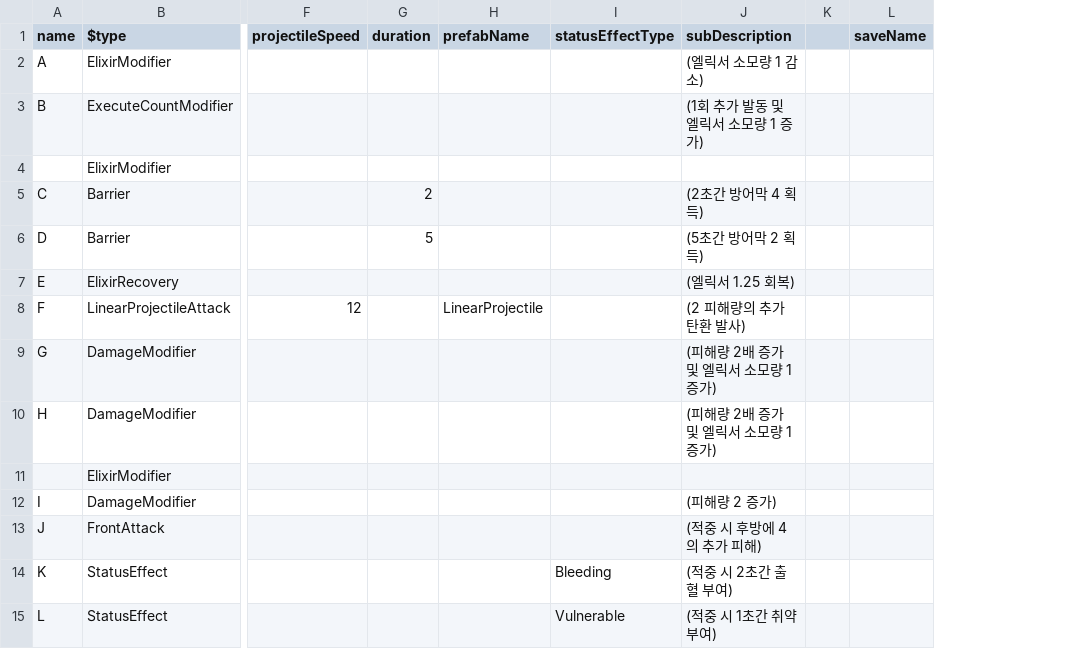
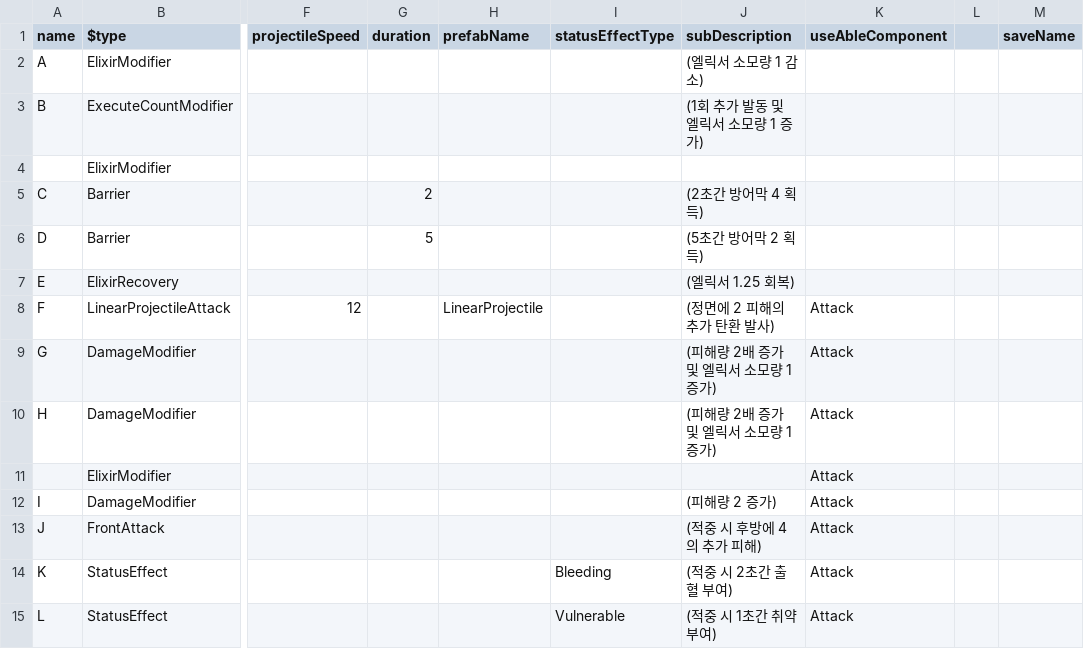
Before and after one commit to haon7663/Endfield, a CSV file: Assets/Resources/SkillData/upgradeSkill.csv, drawn as a sheet; only a part is shown, gaps mark what is left out; the diff names each change by its address in the sheet, - before the commit and + after, or states it on an @@ line.

```diff
--- a/Assets/Resources/SkillData/upgradeSkill.csv
+++ b/Assets/Resources/SkillData/upgradeSkill.csv
+column K (useAbleComponent), rows 8-15: all Attack
-J8 (subDescription): (2 피해량의 추가 탄환 발사)
+J8 (subDescription): (정면에 2 피해의 추가 탄환 발사)
```
Also changed, not shown: Assets/Resources/SkillData/skill.csv, 14 other files.
